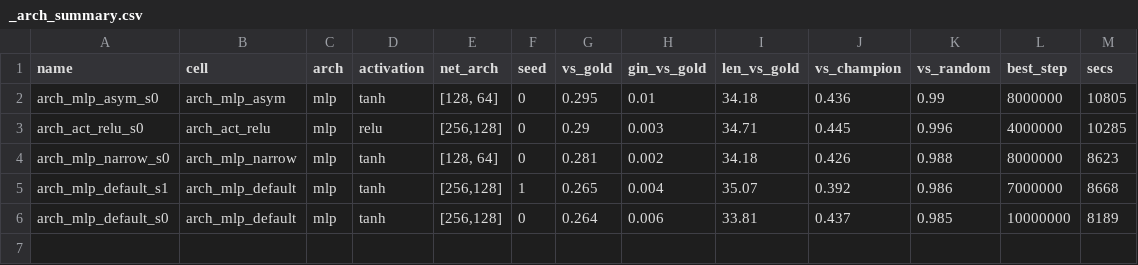
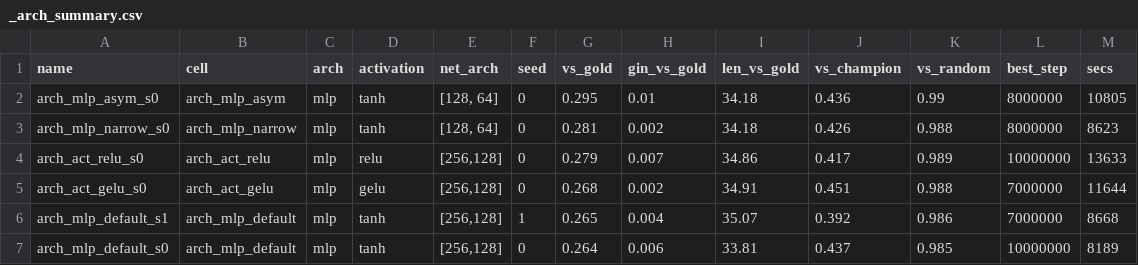
Before and after one commit to Nikelroid/adversarial-coevolution, a CSV file: sweep/curriculum/_arch_summary.csv, drawn as a sheet; removed rows and columns are numbered as before the commit, all else as after; the diff names each change by its address in the sheet, - before the commit and + after, or states it on an @@ line.

Commit message:
Phase-6 sweep: curriculum/algorithm/reward results + docs (2026-06-27T07:12Z)

```diff
--- a/sweep/curriculum/_arch_summary.csv
+++ b/sweep/curriculum/_arch_summary.csv
-row 3: arch_act_relu_s0 | arch_act_relu | mlp | relu | [256,128] | 0 | 0.29 | 0.003 | 34.71 | 0.445 | 0.996 | 4000000 | 10285
+row 4: arch_act_relu_s0 | arch_act_relu | mlp | relu | [256,128] | 0 | 0.279 | 0.007 | 34.86 | 0.417 | 0.989 | 10000000 | 13633
+row 5: arch_act_gelu_s0 | arch_act_gelu | mlp | gelu | [256,128] | 0 | 0.268 | 0.002 | 34.91 | 0.451 | 0.988 | 7000000 | 11644
```
Also changed, not shown: sweep/curriculum/_summary.csv, 30 other files.
